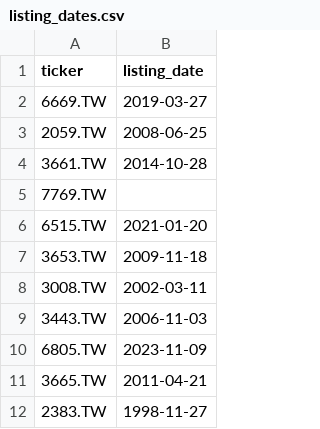
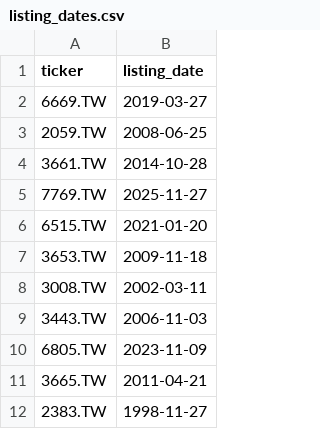
Before and after one commit to datainpoint/classroom-hahow-learn-python-with-stock-data, a CSV file: datasets/listing_dates.csv, drawn as a sheet; only a part is shown.

Commit message:
update

```diff
--- a/datasets/listing_dates.csv
+++ b/datasets/listing_dates.csv
@@ -4,3 +4,3 @@ ticker,listing_date
 3661.TW,2014-10-28
-7769.TW,
+7769.TW,2025-11-27
 6515.TW,2021-01-20
```
